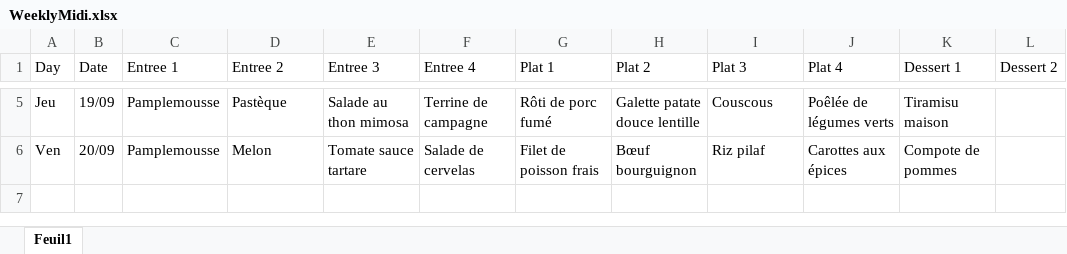
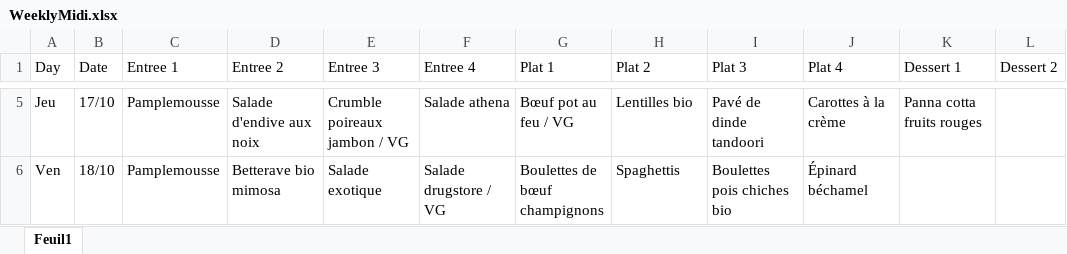
Before and after one commit to Slysoks/Menu-Joliot, an Excel workbook: WeeklyMidi.xlsx, sheet Feuil1, drawn as a sheet; only a part is shown, gaps mark what is left out; values as stored, in another font and other column widths than the file's, no borders; conditional formats not drawn; the diff covers the shown part only; the diff names each change by its address in the sheet, - before the commit and + after, or states it on an @@ line.

Commit message:
Render PDF pages as PNG images and extract date from images

```diff
--- a/WeeklyMidi.xlsx (sheet Feuil1)
+++ b/WeeklyMidi.xlsx (sheet Feuil1)
-B5 (Date): 19/09
+B5 (Date): 17/10
-D5 (Entree 2): Pastèque
+D5 (Entree 2): Salade d'endive aux noix
-E5 (Entree 3): Salade au thon mimosa
+E5 (Entree 3): Crumble poireaux jambon / VG
-F5 (Entree 4): Terrine de campagne
+F5 (Entree 4): Salade athena
-G5 (Plat 1): Rôti de porc fumé
+G5 (Plat 1): Bœuf pot au feu / VG
-H5 (Plat 2): Galette patate douce lentille
+H5 (Plat 2): Lentilles bio
-I5 (Plat 3): Couscous
+I5 (Plat 3): Pavé de dinde tandoori
-J5 (Plat 4): Poêlée de légumes verts
+J5 (Plat 4): Carottes à la crème
-K5 (Dessert 1): Tiramisu maison
+K5 (Dessert 1): Panna cotta fruits rouges
-B6 (Date): 20/09
+B6 (Date): 18/10
-D6 (Entree 2): Melon
+D6 (Entree 2): Betterave bio mimosa
-E6 (Entree 3): Tomate sauce tartare
+E6 (Entree 3): Salade exotique
-F6 (Entree 4): Salade de cervelas
+F6 (Entree 4): Salade drugstore / VG
-G6 (Plat 1): Filet de poisson frais
+G6 (Plat 1): Boulettes de bœuf champignons
-H6 (Plat 2): Bœuf bourguignon
+H6 (Plat 2): Spaghettis
-I6 (Plat 3): Riz pilaf
+I6 (Plat 3): Boulettes pois chiches bio
-J6 (Plat 4): Carottes aux épices
+J6 (Plat 4): Épinard béchamel
-K6 (Dessert 1): Compote de pommes
+K6 (Dessert 1): (empty)
```
Also changed, not shown: 26 edited cells elsewhere in this sheet, 25 other files.
